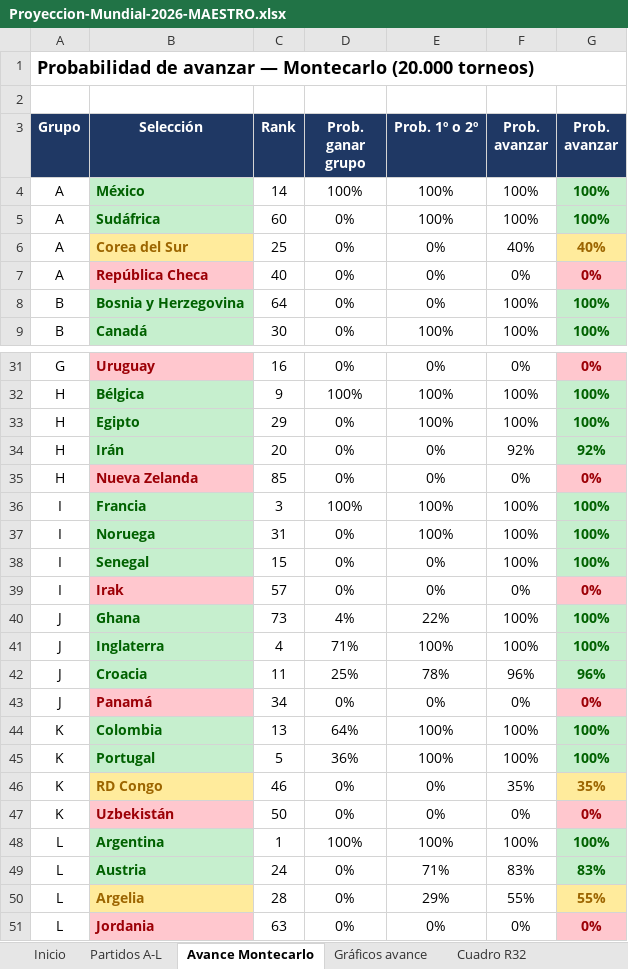
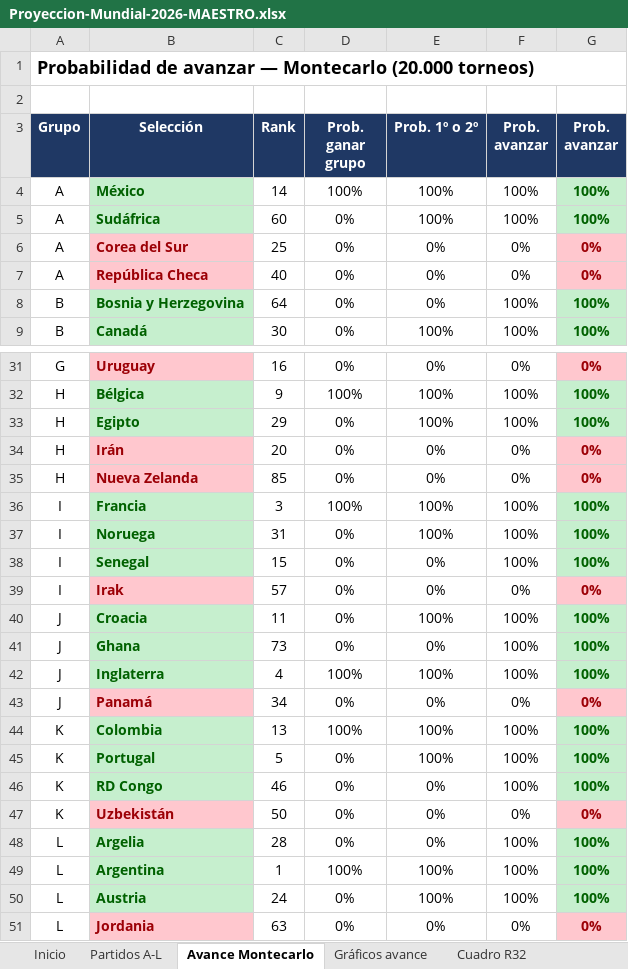
Before and after one commit to vixbee/mundial-2026, an Excel workbook: Proyeccion-Mundial-2026-MAESTRO.xlsx, sheet Avance Montecarlo, drawn as a sheet; only a part is shown, gaps mark what is left out; values as stored, in another font and other column widths than the file's, no borders; removed rows and columns are numbered as before the commit, all else as after; the diff names each change by its address in the sheet, - before the commit and + after, or states it on an @@ line.

```diff
--- a/Proyeccion-Mundial-2026-MAESTRO.xlsx (sheet Avance Montecarlo)
+++ b/Proyeccion-Mundial-2026-MAESTRO.xlsx (sheet Avance Montecarlo)
@@ B6 fill: #FFEB9C → #FFC7CE, text colour: #9C6500 → #9C0006 @@
-F6 (Prob. avanzar): 40%
+F6 (Prob. avanzar): 0%
-G6 (Prob. avanzar): 40%
+G6 (Prob. avanzar): 0%
@@ G6 fill: #FFEB9C → #FFC7CE, text colour: #9C6500 → #9C0006 @@
@@ B34 fill: #C6EFCE → #FFC7CE, text colour: #006100 → #9C0006 @@
-F34 (Prob. avanzar): 92%
+F34 (Prob. avanzar): 0%
-G34 (Prob. avanzar): 92%
+G34 (Prob. avanzar): 0%
@@ G34 fill: #C6EFCE → #FFC7CE, text colour: #006100 → #9C0006 @@
+row 40: J | Croacia | 11 | 0% | 100% | 100% | 100%
-D41 (Prob. ganar grupo): 4%
+D41 (Prob. ganar grupo): 0%
-E41 (Prob. 1º o 2º): 22%
+E41 (Prob. 1º o 2º): 0%
-D42 (Prob. ganar grupo): 71%
+D42 (Prob. ganar grupo): 100%
-row 42: J | Croacia | 11 | 25% | 78% | 96% | 96%
-D44 (Prob. ganar grupo): 64%
+D44 (Prob. ganar grupo): 100%
-D45 (Prob. ganar grupo): 36%
+D45 (Prob. ganar grupo): 0%
@@ B46 fill: #FFEB9C → #C6EFCE, text colour: #9C6500 → #006100 @@
-F46 (Prob. avanzar): 35%
+F46 (Prob. avanzar): 100%
-G46 (Prob. avanzar): 35%
+G46 (Prob. avanzar): 100%
@@ G46 fill: #FFEB9C → #C6EFCE, text colour: #9C6500 → #006100 @@
+row 48: L | Argelia | 28 | 0% | 0% | 100% | 100%
-E50 (Prob. 1º o 2º): 71%
+E50 (Prob. 1º o 2º): 100%
-F50 (Prob. avanzar): 83%
+F50 (Prob. avanzar): 100%
-G50 (Prob. avanzar): 83%
+G50 (Prob. avanzar): 100%
-row 50: L | Argelia | 28 | 0% | 29% | 55% | 55%
```
Also changed, not shown: sheet Camino a la final, sheet Partidos A-L, sheet Favoritos, sheet Cuadro octavos-final, sheet Cuadro R32, 3 other files.
